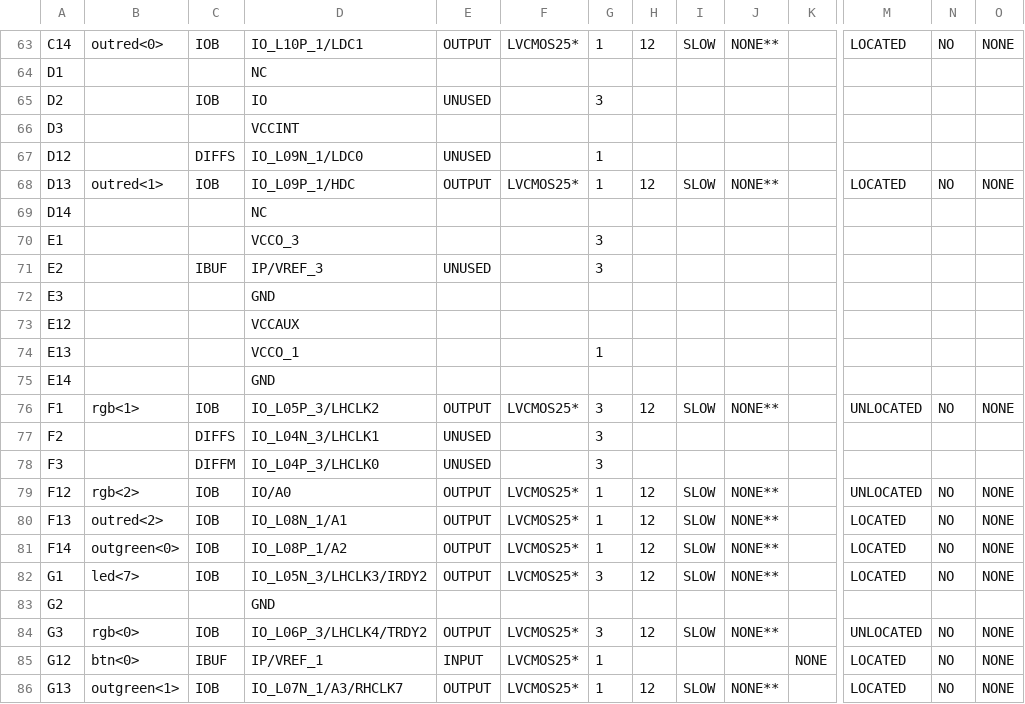
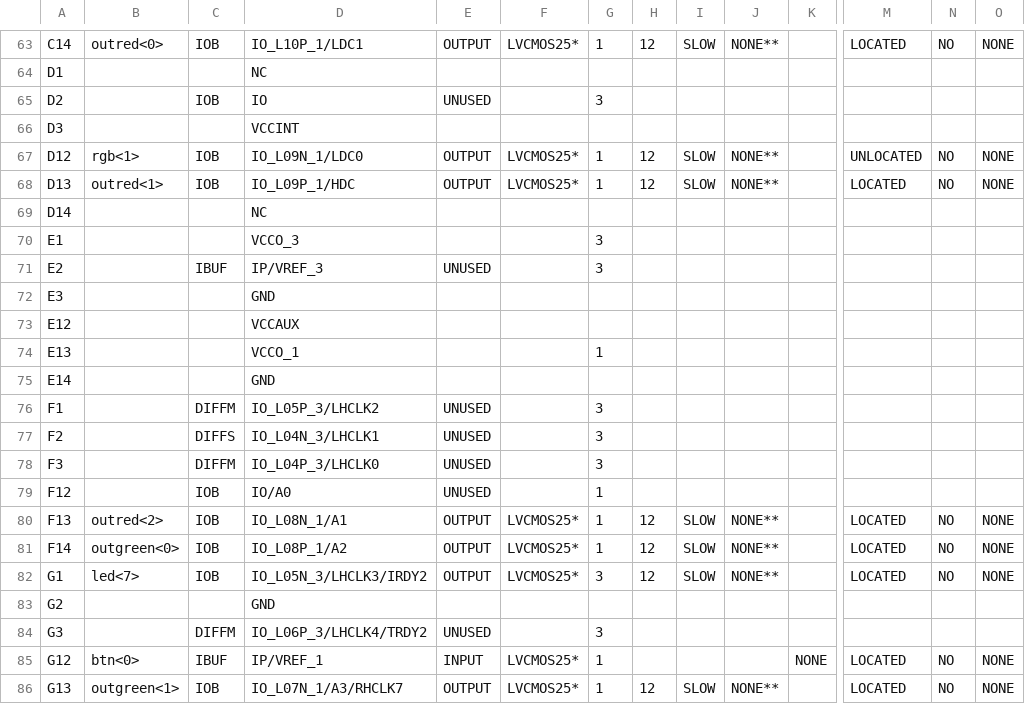
Before and after one commit to ekrov/SpaceInvaders, a CSV file: pong_top_pad.csv, drawn as a sheet; only a part is shown, gaps mark what is left out; the diff covers the shown part only; the diff names each change by its address in the sheet, - before the commit and + after, or states it on an @@ line.

```diff
--- a/pong_top_pad.csv
+++ b/pong_top_pad.csv
-B67: (empty)
+B67: rgb<1>
-C67: DIFFS
+C67: IOB
-E67: UNUSED
+E67: OUTPUT
-F67: (empty)
+F67: LVCMOS25*
-H67: (empty)
+H67: 12
-I67: (empty)
+I67: SLOW
-J67: (empty)
+J67: NONE**
-M67: (empty)
+M67: UNLOCATED
-N67: (empty)
+N67: NO
-O67: (empty)
+O67: NONE
-B76: rgb<1>
+B76: (empty)
-C76: IOB
+C76: DIFFM
-E76: OUTPUT
+E76: UNUSED
-F76: LVCMOS25*
+F76: (empty)
-H76: 12
+H76: (empty)
-I76: SLOW
+I76: (empty)
-J76: NONE**
+J76: (empty)
-M76: UNLOCATED
+M76: (empty)
-N76: NO
+N76: (empty)
-O76: NONE
+O76: (empty)
-B79: rgb<2>
+B79: (empty)
-E79: OUTPUT
+E79: UNUSED
-F79: LVCMOS25*
+F79: (empty)
-H79: 12
+H79: (empty)
-I79: SLOW
+I79: (empty)
-J79: NONE**
+J79: (empty)
-M79: UNLOCATED
+M79: (empty)
-N79: NO
+N79: (empty)
-O79: NONE
+O79: (empty)
-B84: rgb<0>
+B84: (empty)
-C84: IOB
+C84: DIFFM
-E84: OUTPUT
+E84: UNUSED
-F84: LVCMOS25*
+F84: (empty)
-H84: 12
+H84: (empty)
-I84: SLOW
+I84: (empty)
-J84: NONE**
+J84: (empty)
-M84: UNLOCATED
+M84: (empty)
-N84: NO
+N84: (empty)
-O84: NONE
+O84: (empty)
```
Also changed, not shown: 21 edited cells elsewhere in this file, 59 other files.
